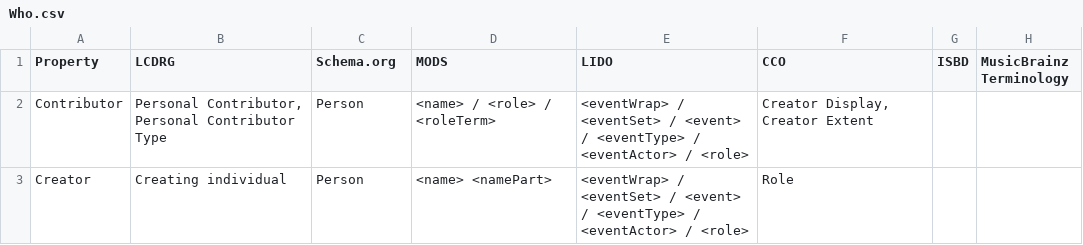
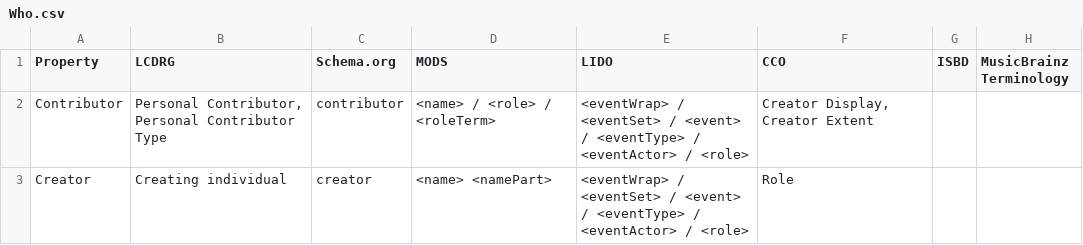
Before and after one commit to ISCH-Course/Berlin_Wall_Project, a CSV file: Who.csv, drawn as a sheet.

Commit message:
Update Who.csv

```diff
--- a/Who.csv
+++ b/Who.csv
@@ -1,3 +1,3 @@
 Property,LCDRG,Schema.org,MODS,LIDO,CCO,ISBD,MusicBrainz Terminology
-Contributor,"Personal Contributor, Personal Contributor Type",Person,<name> / <role> / <roleTerm>,<eventWrap> / <eventSet> / <event> / <eventType> / <eventActor> / <role>,"Creator Display, Creator Extent",,
-Creator,Creating individual,Person,<name> <namePart>,<eventWrap> / <eventSet> / <event> / <eventType> / <eventActor> / <role>,Role,,
+Contributor,"Personal Contributor, Personal Contributor Type",contributor,<name> / <role> / <roleTerm>,<eventWrap> / <eventSet> / <event> / <eventType> / <eventActor> / <role>,"Creator Display, Creator Extent",,
+Creator,Creating individual,creator,<name> <namePart>,<eventWrap> / <eventSet> / <event> / <eventType> / <eventActor> / <role>,Role,,
```
